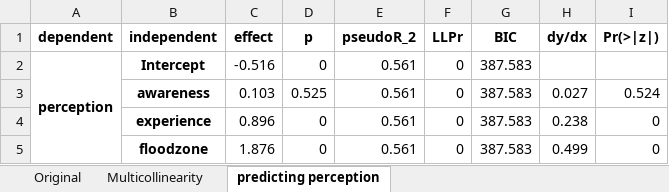
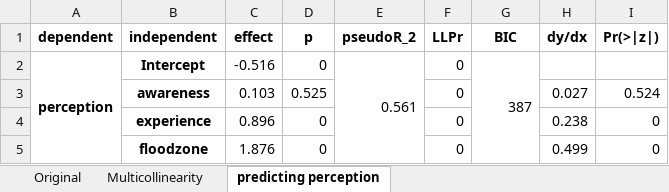
Before and after one commit to phillippmueller/flood_adaptation_behavior, an Excel workbook: analysis/automated/results/annotated/probit_robustnesscheck_annotated.xlsx, sheet predicting perception, drawn as a sheet; values as stored, in another font and other column widths than the file's, no borders; the diff names each change by its address in the sheet, - before the commit and + after, or states it on an @@ line.

```diff
--- a/analysis/automated/results/annotated/probit_robustnesscheck_annotated.xlsx (sheet predicting perception)
+++ b/analysis/automated/results/annotated/probit_robustnesscheck_annotated.xlsx (sheet predicting perception)
+E2:E5 merged
-G2 (BIC): 387.583
+G2 (BIC): 387
+G2:G5 merged
-E3:E5 (pseudoR_2): 0.561
+E3:E5 (pseudoR_2): (empty)
-G3:G5 (BIC): 387.583
+G3:G5 (BIC): (empty)
```
Also changed, not shown: sheet Multicollinearity.
